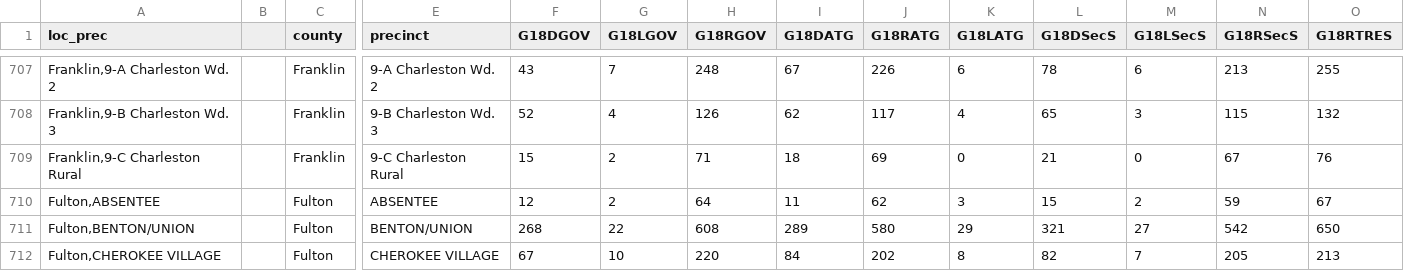
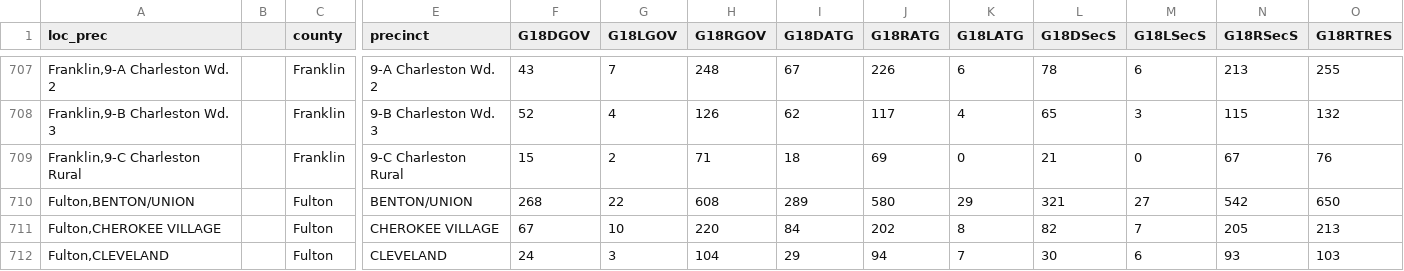
Before and after one commit to PrincetonUniversity/gerryspam, a CSV file: AR/AR_G18.csv, drawn as a sheet; only a part is shown, gaps mark what is left out; the shorter side is filled out with more unchanged rows; rows hold the shown columns only; the diff names each change by its address in the sheet, - before the commit and + after, or states it on an @@ line.

Commit message:
remove absentee from fulton county

```diff
--- a/AR/AR_G18.csv
+++ b/AR/AR_G18.csv
-row 710: Fulton,ABSENTEE |  | Fulton | ABSENTEE | 12 | 2 | 64 | 11 | 62 | 3 | 15 | 2 | 59 | 67
```
